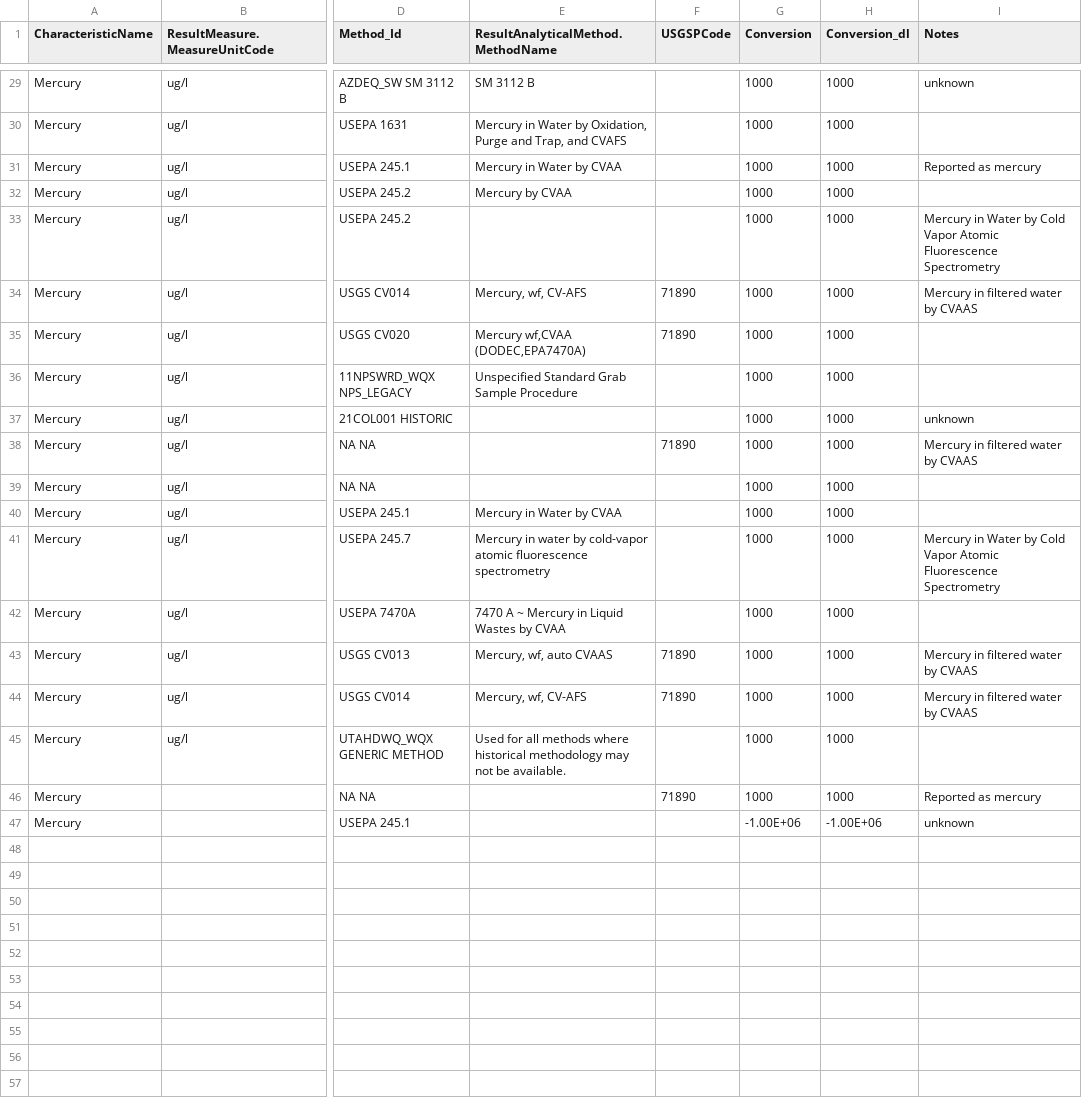
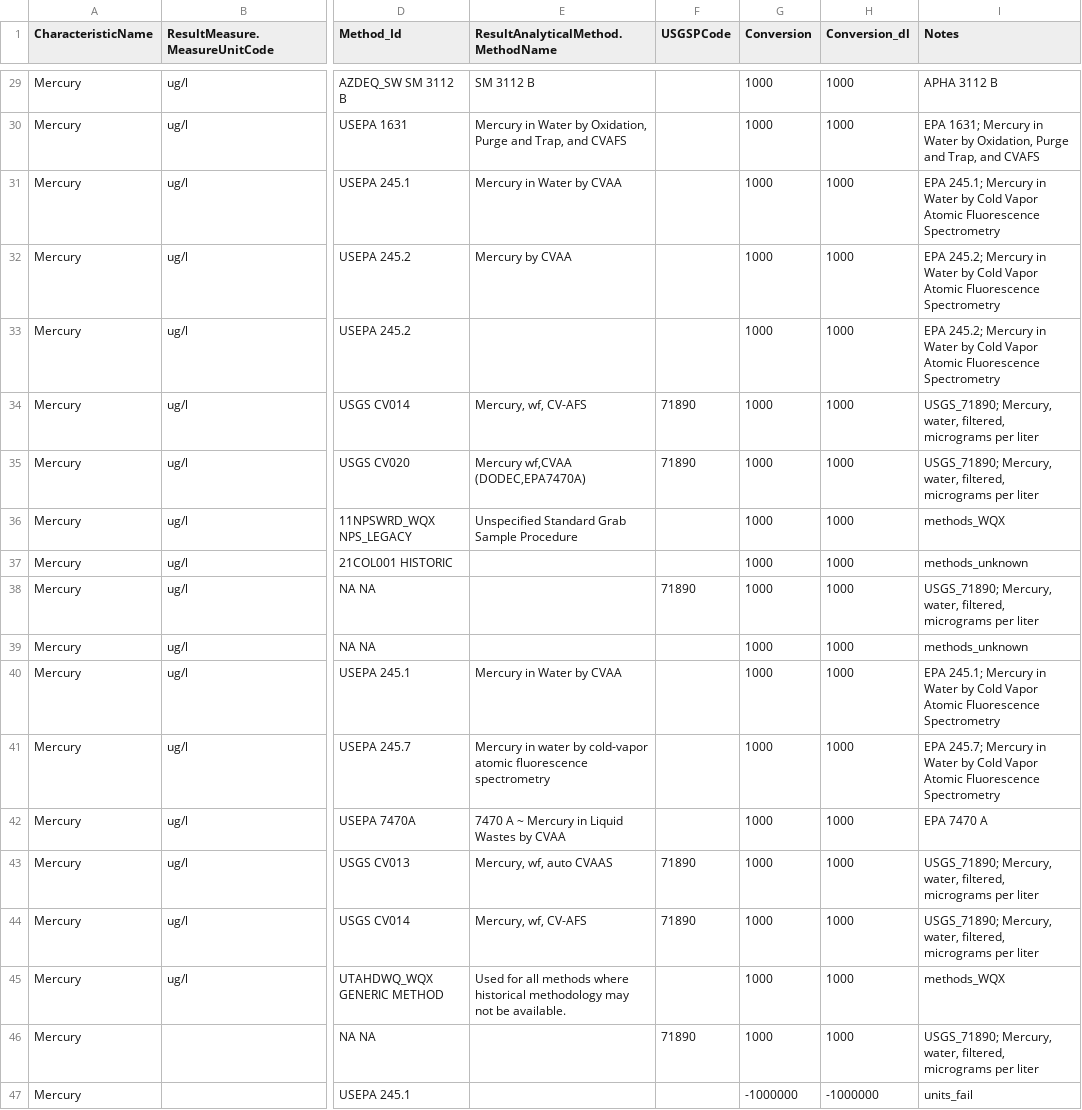
Before and after one commit to cont-limno/lagos_database, a CSV file: conversion_files/dMe_Methods_Conversion.csv, drawn as a sheet; only a part is shown, gaps mark what is left out; the diff covers the shown part only; the diff names each change by its address in the sheet, - before the commit and + after, or states it on an @@ line.

Commit message:
Update dMe_Methods_Conversion.csv
Tidied up

```diff
--- a/conversion_files/dMe_Methods_Conversion.csv
+++ b/conversion_files/dMe_Methods_Conversion.csv
-I29 (Notes): unknown
+I29 (Notes): APHA 3112 B
-I30 (Notes): (empty)
+I30 (Notes): EPA 1631; Mercury in Water by Oxidation, Purge and Trap, and CVAFS
-I31 (Notes): Reported as mercury
+I31 (Notes): EPA 245.1; Mercury in Water by Cold Vapor Atomic Fluorescence Spectrometry
-I32 (Notes): (empty)
+I32 (Notes): EPA 245.2; Mercury in Water by Cold Vapor Atomic Fluorescence Spectrometry
-I33 (Notes): Mercury in…
+I33 (Notes): EPA 245.2; Mercury in…
-I34 (Notes): Mercury in filtered water by CVAAS
+I34 (Notes): USGS_71890; Mercury, water, filtered, micrograms per liter
-I35 (Notes): (empty)
+I35 (Notes): USGS_71890; Mercury, water, filtered, micrograms per liter
-I36 (Notes): (empty)
+I36 (Notes): methods_WQX
-I37 (Notes): unknown
+I37 (Notes): methods_unknown
-I38 (Notes): Mercury in filtered water by CVAAS
+I38 (Notes): USGS_71890; Mercury, water, filtered, micrograms per liter
-I39 (Notes): (empty)
+I39 (Notes): methods_unknown
-I40 (Notes): (empty)
+I40 (Notes): EPA 245.1; Mercury in Water by Cold Vapor Atomic Fluorescence Spectrometry
-I41 (Notes): Mercury in…
+I41 (Notes): EPA 245.7; Mercury in…
-I42 (Notes): (empty)
+I42 (Notes): EPA 7470 A
-I43:I44 (Notes): Mercury in filtered water by CVAAS
+I43:I44 (Notes): USGS_71890; Mercury, water, filtered, micrograms per liter
-I45 (Notes): (empty)
+I45 (Notes): methods_WQX
-I46 (Notes): Reported as mercury
+I46 (Notes): USGS_71890; Mercury, water, filtered, micrograms per liter
-G47 (Conversion): -1.00E+06
+G47 (Conversion): -1000000
-H47 (Conversion_dl): -1.00E+06
+H47 (Conversion_dl): -1000000
-I47 (Notes): unknown
+I47 (Notes): units_fail
```
Also changed, not shown: 40 edited cells elsewhere in this file.
